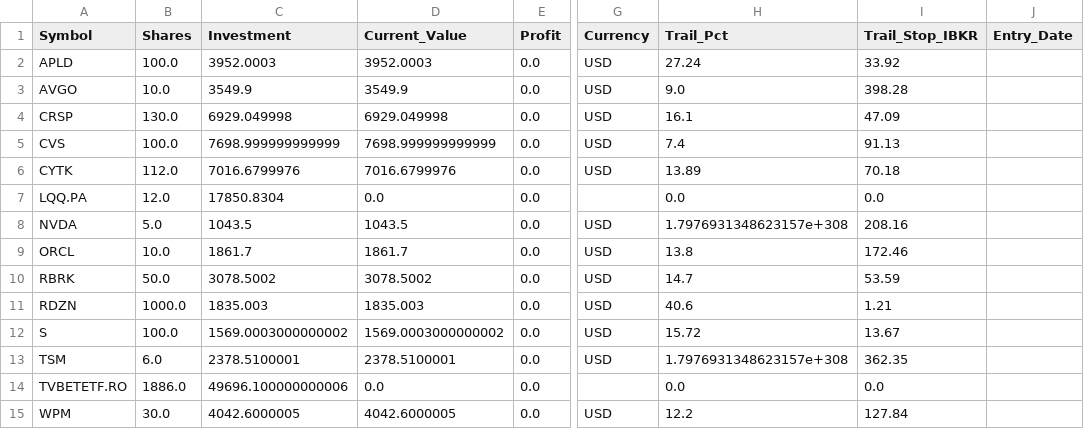
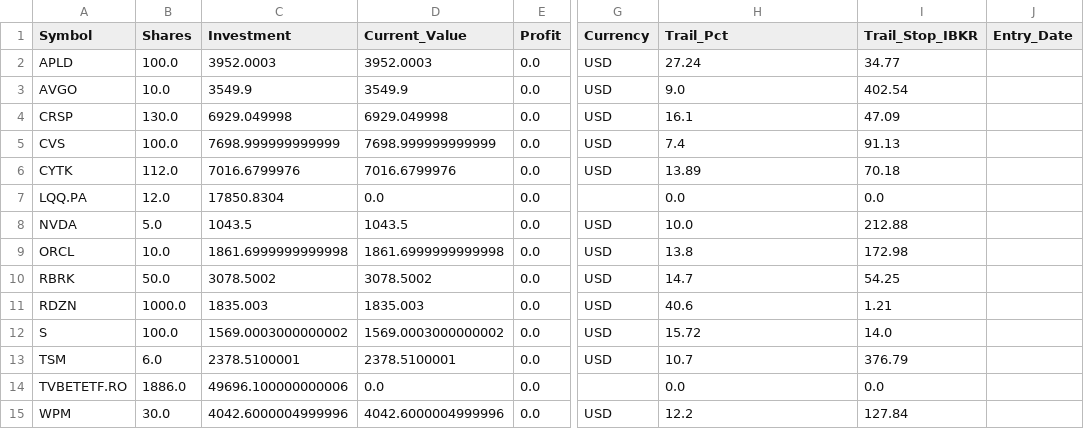
Before and after one commit to ddanyro/market-scanner, a CSV file: portfolio.csv, drawn as a sheet; only a part is shown, gaps mark what is left out; the diff names each change by its address in the sheet, - before the commit and + after, or states it on an @@ line.

Commit message:
Auto-update market data and watchlist

```diff
--- a/portfolio.csv
+++ b/portfolio.csv
-I2 (Trail_Stop_IBKR): 33.92
+I2 (Trail_Stop_IBKR): 34.77
-I3 (Trail_Stop_IBKR): 398.28
+I3 (Trail_Stop_IBKR): 402.54
-H8 (Trail_Pct): 1.7976931348623157e+308
+H8 (Trail_Pct): 10.0
-I8 (Trail_Stop_IBKR): 208.16
+I8 (Trail_Stop_IBKR): 212.88
-C9 (Investment): 1861.7
+C9 (Investment): 1861.6999999999998
-D9 (Current_Value): 1861.7
+D9 (Current_Value): 1861.6999999999998
-I9 (Trail_Stop_IBKR): 172.46
+I9 (Trail_Stop_IBKR): 172.98
-I10 (Trail_Stop_IBKR): 53.59
+I10 (Trail_Stop_IBKR): 54.25
-I12 (Trail_Stop_IBKR): 13.67
+I12 (Trail_Stop_IBKR): 14.0
-H13 (Trail_Pct): 1.7976931348623157e+308
+H13 (Trail_Pct): 10.7
-I13 (Trail_Stop_IBKR): 362.35
+I13 (Trail_Stop_IBKR): 376.79
-C15 (Investment): 4042.6000005
+C15 (Investment): 4042.6000004999996
-D15 (Current_Value): 4042.6000005
+D15 (Current_Value): 4042.6000004999996
```
Also changed, not shown: 4 other files.
